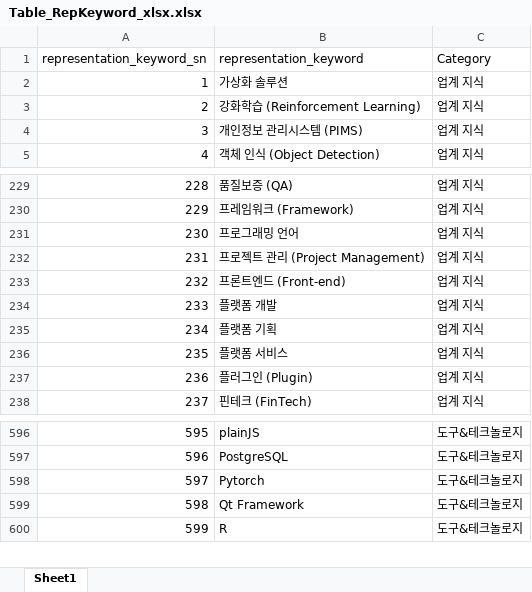
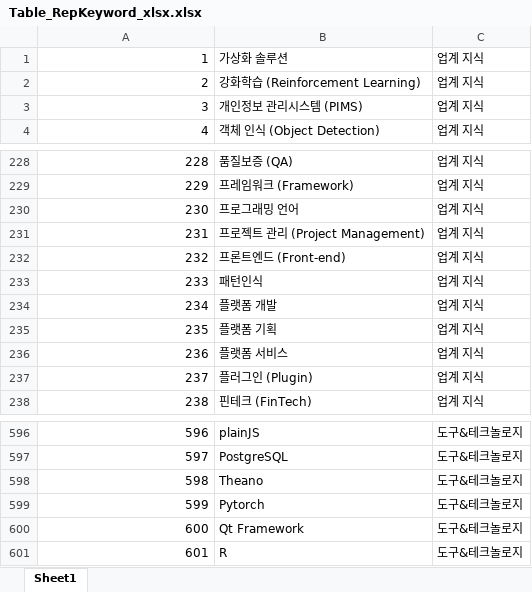
Before and after one commit to whdgk227/kw-search-demo, an Excel workbook: keyword_table/xlsx/Table_RepKeyword_xlsx.xlsx, sheet Sheet1, drawn as a sheet; only a part is shown, gaps mark what is left out; values as stored, in another font and other column widths than the file's, no borders; removed rows and columns are numbered as before the commit, all else as after; the diff names each change by its address in the sheet, - before the commit and + after, or states it on an @@ line.

Commit message:
update keyword xlsx

```diff
--- a/keyword_table/xlsx/Table_RepKeyword_xlsx.xlsx (sheet Sheet1)
+++ b/keyword_table/xlsx/Table_RepKeyword_xlsx.xlsx (sheet Sheet1)
-row 1: representation_keyword_sn | representation_keyword | Category
+row 233: 233 | 패턴인식 | 업계 지식
@@ column A renumbered from row 234 down @@
+row 598: 598 | Theano | 도구&테크놀로지
```
Also changed, not shown: keyword_table/xlsx/Table_SearchingKeyword_xlsx.xlsx, 2 other files.
